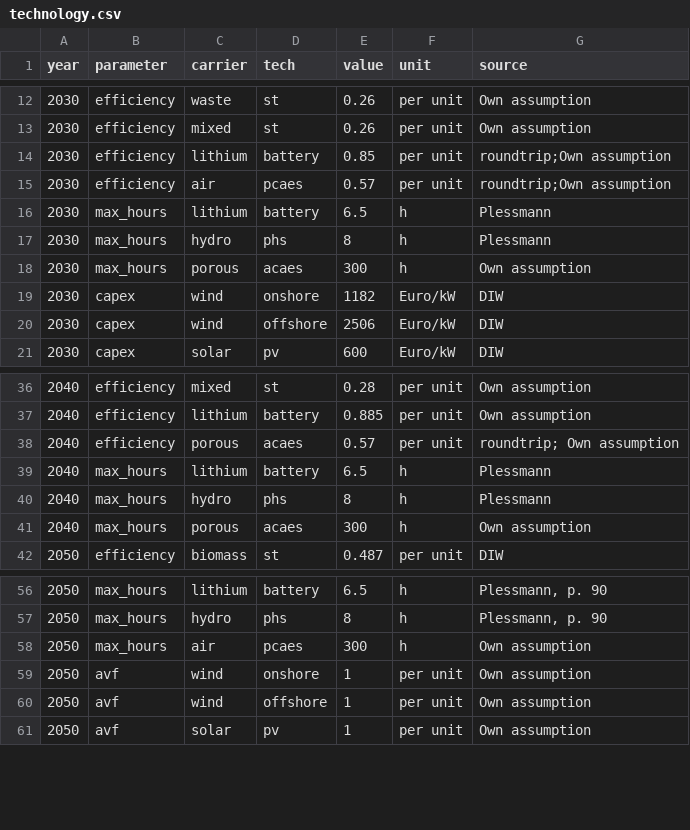
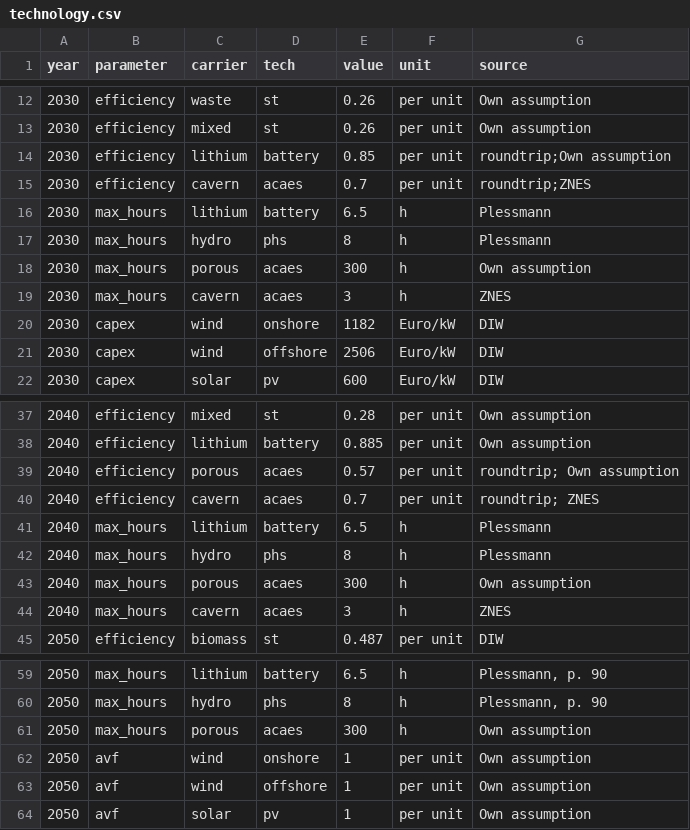
Before and after one commit to ZNES-datapackages/angus-input-data, a CSV file: technology/technology.csv, drawn as a sheet; only a part is shown, gaps mark what is left out.

Commit message:
Add aceas parameters

```diff
--- a/technology/technology.csv
+++ b/technology/technology.csv
@@ -14,3 +14,3 @@ year,parameter,carrier,tech,value,unit,source
 2030,efficiency,lithium,battery,0.85,per unit,roundtrip;Own assumption
-2030,efficiency,air,pcaes,0.57,per unit,roundtrip;Own assumption
+2030,efficiency,cavern,acaes,0.7,per unit,roundtrip;ZNES
 2030,max_hours,lithium,battery,6.5,h,Plessmann
@@ -18,2 +18,3 @@ year,parameter,carrier,tech,value,unit,source
 2030,max_hours,porous,acaes,300,h,Own assumption
+2030,max_hours,cavern,acaes,3,h,ZNES
 2030,capex,wind,onshore,1182,Euro/kW,DIW
@@ -38,2 +39,3 @@ year,parameter,carrier,tech,value,unit,source
 2040,efficiency,porous,acaes,0.57,per unit,roundtrip; Own assumption
+2040,efficiency,cavern,acaes,0.7,per unit,roundtrip; ZNES
 2040,max_hours,lithium,battery,6.5,h,Plessmann
@@ -41,2 +43,3 @@ year,parameter,carrier,tech,value,unit,source
 2040,max_hours,porous,acaes,300,h,Own assumption
+2040,max_hours,cavern,acaes,3,h,ZNES
 2050,efficiency,biomass,st,0.487,per unit,DIW
@@ -57,3 +60,3 @@ year,parameter,carrier,tech,value,unit,source
 2050,max_hours,hydro,phs,8,h,"Plessmann, p. 90"
-2050,max_hours,air,pcaes,300,h,Own assumption
+2050,max_hours,porous,acaes,300,h,Own assumption
 2050,avf,wind,onshore,1,per unit,Own assumption
```
